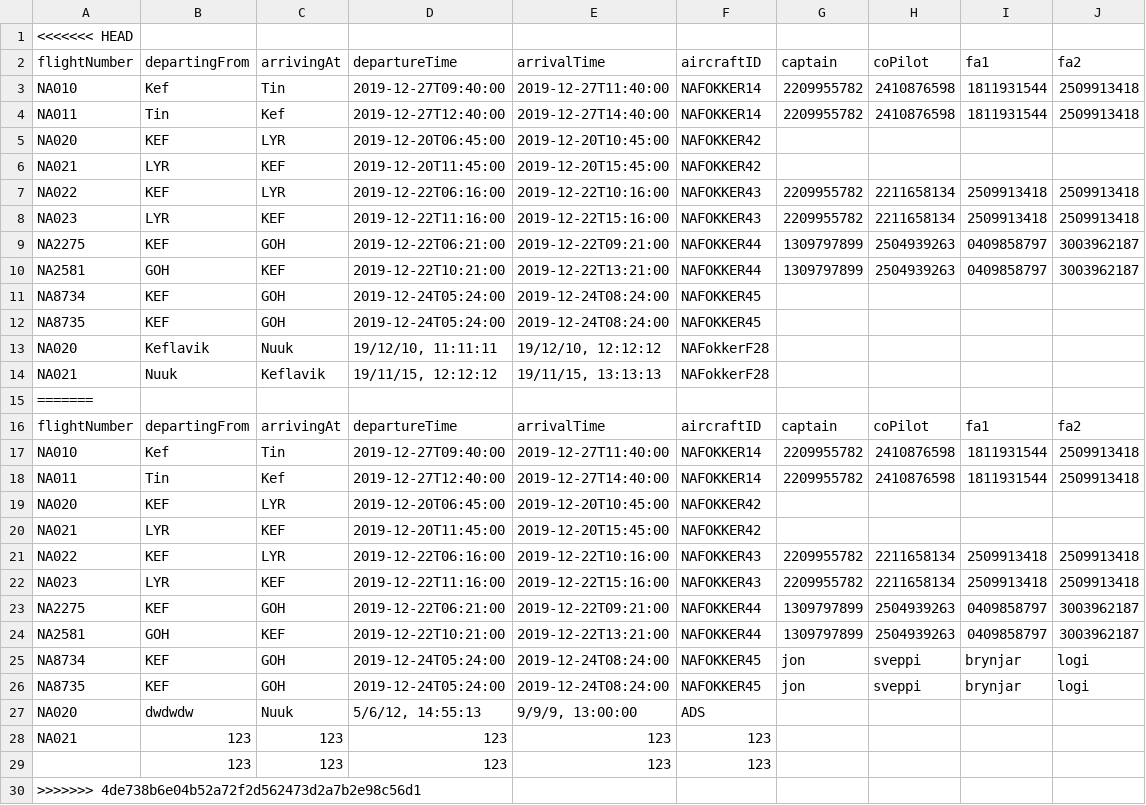
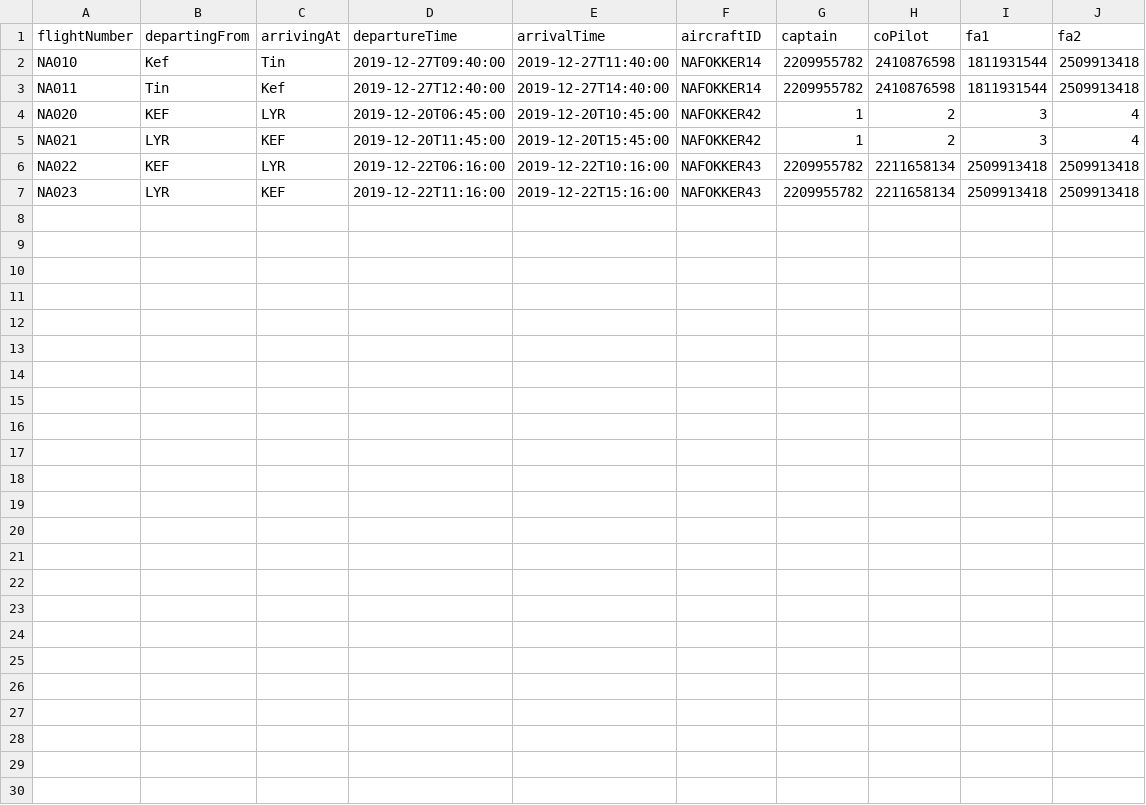
Before and after one commit to andri95/Verklegt1_AHERO, a CSV file: Data/UpcomingVoyages.csv, drawn as a sheet.

Commit message:
Núna virkar add voyage með flightnumber generatorinum

```diff
--- a/Data/UpcomingVoyages.csv
+++ b/Data/UpcomingVoyages.csv
@@ -1,2 +1 @@
-<<<<<<< HEAD
 flightNumber,departingFrom,arrivingAt,departureTime,arrivalTime,aircraftID,captain,coPilot,fa1,fa2
@@ -4,27 +3,5 @@ NA010,Kef,Tin,2019-12-27T09:40:00,2019-12-27T11:40:00,NAFOKKER14,2209955782,2410
 NA011,Tin,Kef,2019-12-27T12:40:00,2019-12-27T14:40:00,NAFOKKER14,2209955782,2410876598,1811931544,2509913418
-NA020,KEF,LYR,2019-12-20T06:45:00,2019-12-20T10:45:00,NAFOKKER42,,,,
-NA021,LYR,KEF,2019-12-20T11:45:00,2019-12-20T15:45:00,NAFOKKER42,,,,
+NA020,KEF,LYR,2019-12-20T06:45:00,2019-12-20T10:45:00,NAFOKKER42,1,2,3,4
+NA021,LYR,KEF,2019-12-20T11:45:00,2019-12-20T15:45:00,NAFOKKER42,1,2,3,4
 NA022,KEF,LYR,2019-12-22T06:16:00,2019-12-22T10:16:00,NAFOKKER43,2209955782,2211658134,2509913418,2509913418
 NA023,LYR,KEF,2019-12-22T11:16:00,2019-12-22T15:16:00,NAFOKKER43,2209955782,2211658134,2509913418,2509913418
-NA2275,KEF,GOH,2019-12-22T06:21:00,2019-12-22T09:21:00,NAFOKKER44,1309797899,2504939263,0409858797,3003962187
-NA2581,GOH,KEF,2019-12-22T10:21:00,2019-12-22T13:21:00,NAFOKKER44,1309797899,2504939263,0409858797,3003962187
-NA8734,KEF,GOH,2019-12-24T05:24:00,2019-12-24T08:24:00,NAFOKKER45,,,,
-NA8735,KEF,GOH,2019-12-24T05:24:00,2019-12-24T08:24:00,NAFOKKER45,,,,
-NA020,Keflavik,Nuuk,"19/12/10, 11:11:11","19/12/10, 12:12:12",NAFokkerF28,,,,
-NA021,Nuuk,Keflavik,"19/11/15, 12:12:12","19/11/15, 13:13:13",NAFokkerF28,,,,
-=======
-flightNumber,departingFrom,arrivingAt,departureTime,arrivalTime,aircraftID,captain,coPilot,fa1,fa2
-NA010,Kef,Tin,2019-12-27T09:40:00,2019-12-27T11:40:00,NAFOKKER14,2209955782,2410876598,1811931544,2509913418
-NA011,Tin,Kef,2019-12-27T12:40:00,2019-12-27T14:40:00,NAFOKKER14,2209955782,2410876598,1811931544,2509913418
-NA020,KEF,LYR,2019-12-20T06:45:00,2019-12-20T10:45:00,NAFOKKER42,,,,
-NA021,LYR,KEF,2019-12-20T11:45:00,2019-12-20T15:45:00,NAFOKKER42,,,,
-NA022,KEF,LYR,2019-12-22T06:16:00,2019-12-22T10:16:00,NAFOKKER43,2209955782,2211658134,2509913418,2509913418
-NA023,LYR,KEF,2019-12-22T11:16:00,2019-12-22T15:16:00,NAFOKKER43,2209955782,2211658134,2509913418,2509913418
-NA2275,KEF,GOH,2019-12-22T06:21:00,2019-12-22T09:21:00,NAFOKKER44,1309797899,2504939263,0409858797,3003962187
-NA2581,GOH,KEF,2019-12-22T10:21:00,2019-12-22T13:21:00,NAFOKKER44,1309797899,2504939263,0409858797,3003962187
-NA8734,KEF,GOH,2019-12-24T05:24:00,2019-12-24T08:24:00,NAFOKKER45,jon,sveppi,brynjar,logi
-NA8735,KEF,GOH,2019-12-24T05:24:00,2019-12-24T08:24:00,NAFOKKER45,jon,sveppi,brynjar,logi
-NA020,dwdwdw,Nuuk,"5/6/12, 14:55:13","9/9/9, 13:00:00",ADS,,,,
-NA021,123,123,123,123,123,,,,
-,123,123,123,123,123,,,,
->>>>>>> 4de738b6e04b52a72f2d562473d2a7b2e98c56d1
```
Also changed, not shown: Data/Destinations.csv, 5 other files.
